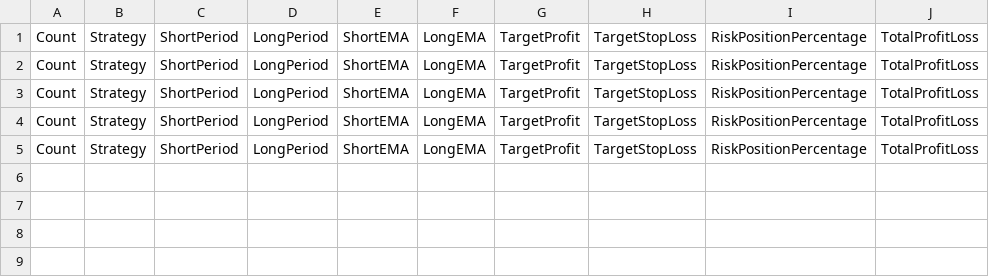
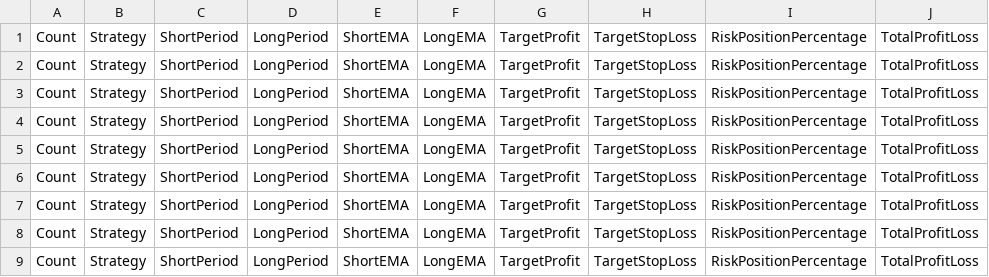
Before and after one commit to chidi150c/coinbitlyv2, a CSV file: webclient/assets/dataPoint.csv, drawn as a sheet; the diff names each change by its address in the sheet, - before the commit and + after, or states it on an @@ line.

```diff
--- a/webclient/assets/dataPoint.csv
+++ b/webclient/assets/dataPoint.csv
+row 6: Count | Strategy | ShortPeriod | LongPeriod | ShortEMA | LongEMA | TargetProfit | TargetStopLoss | RiskPositionPercentage | TotalProfitLoss
+row 7: Count | Strategy | ShortPeriod | LongPeriod | ShortEMA | LongEMA | TargetProfit | TargetStopLoss | RiskPositionPercentage | TotalProfitLoss
+row 8: Count | Strategy | ShortPeriod | LongPeriod | ShortEMA | LongEMA | TargetProfit | TargetStopLoss | RiskPositionPercentage | TotalProfitLoss
+row 9: Count | Strategy | ShortPeriod | LongPeriod | ShortEMA | LongEMA | TargetProfit | TargetStopLoss | RiskPositionPercentage | TotalProfitLoss
```
Also changed, not shown: 7 other files.
